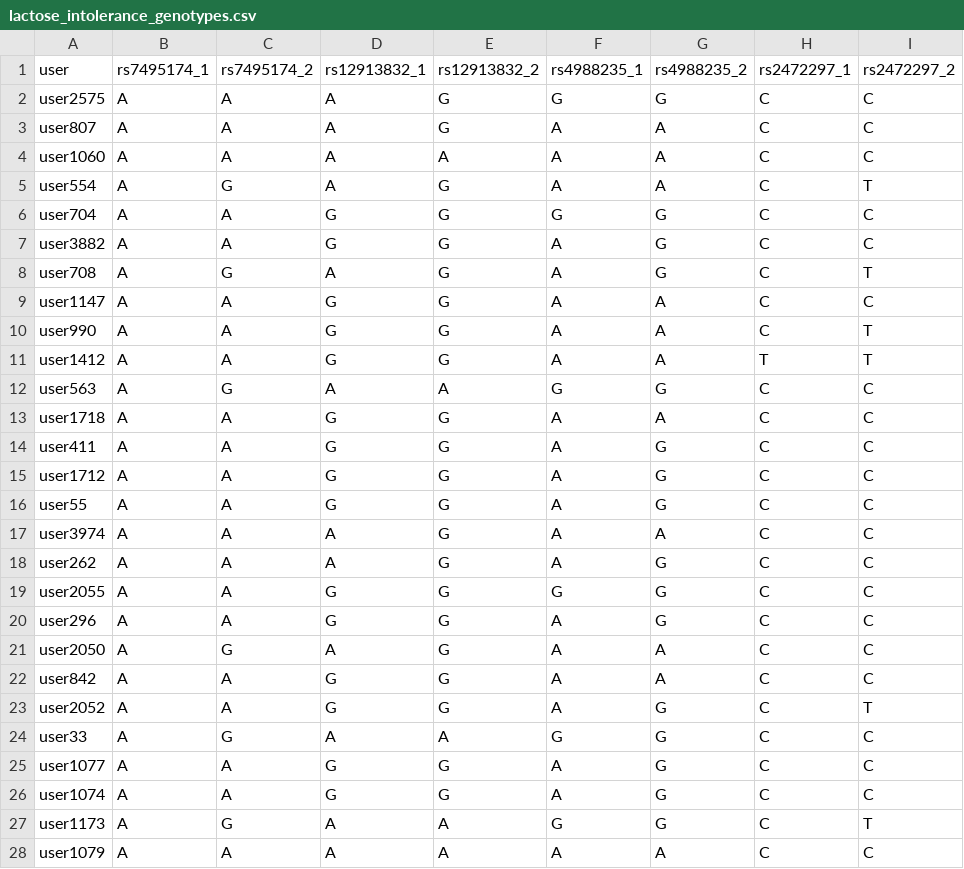
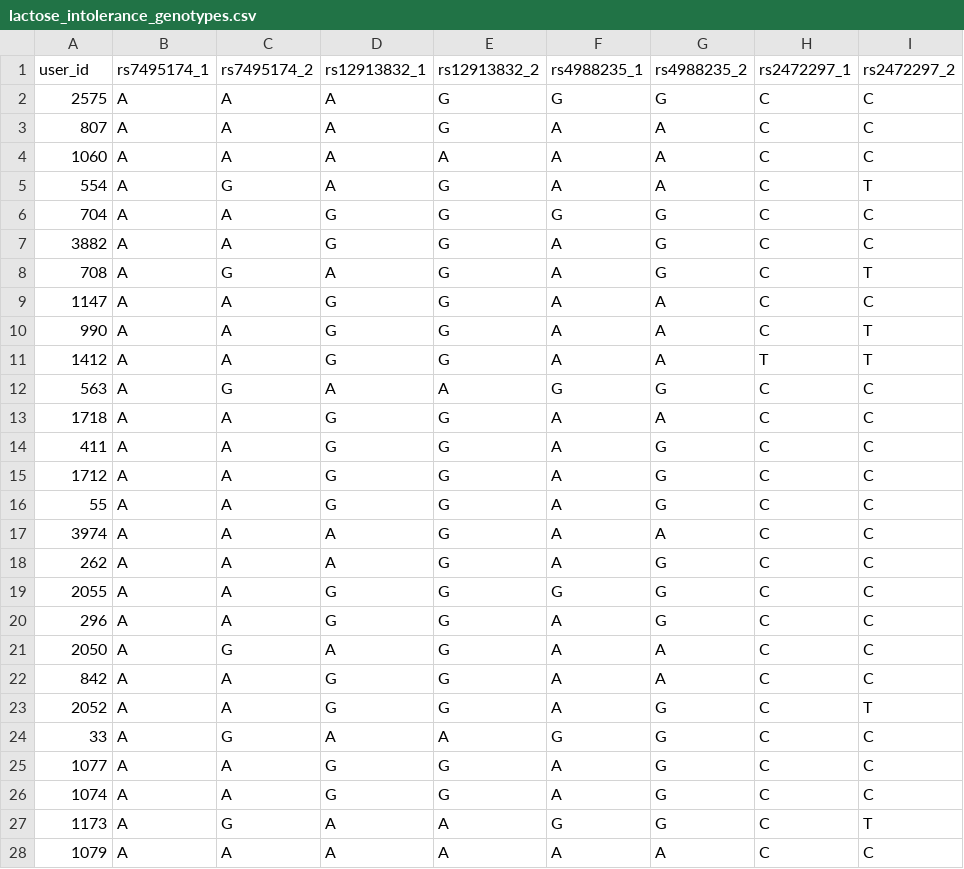
Before and after one commit to shishiluo/Genomics-DataScience, a CSV file: data/lactose_intolerance_genotypes.csv, drawn as a sheet; only a part is shown; the diff covers the shown part only.

```diff
--- a/data/lactose_intolerance_genotypes.csv
+++ b/data/lactose_intolerance_genotypes.csv
@@ -1,28 +1,28 @@
-user,rs7495174_1,rs7495174_2,rs12913832_1,rs12913832_2,rs4988235_1,rs4988235_2,rs2472297_1,rs2472297_2
-user2575,A,A,A,G,G,G,C,C
-user807,A,A,A,G,A,A,C,C
-user1060,A,A,A,A,A,A,C,C
-user554,A,G,A,G,A,A,C,T
-user704,A,A,G,G,G,G,C,C
-user3882,A,A,G,G,A,G,C,C
-user708,A,G,A,G,A,G,C,T
-user1147,A,A,G,G,A,A,C,C
-user990,A,A,G,G,A,A,C,T
-user1412,A,A,G,G,A,A,T,T
-user563,A,G,A,A,G,G,C,C
-user1718,A,A,G,G,A,A,C,C
-user411,A,A,G,G,A,G,C,C
-user1712,A,A,G,G,A,G,C,C
-user55,A,A,G,G,A,G,C,C
-user3974,A,A,A,G,A,A,C,C
-user262,A,A,A,G,A,G,C,C
-user2055,A,A,G,G,G,G,C,C
-user296,A,A,G,G,A,G,C,C
-user2050,A,G,A,G,A,A,C,C
-user842,A,A,G,G,A,A,C,C
-user2052,A,A,G,G,A,G,C,T
-user33,A,G,A,A,G,G,C,C
-user1077,A,A,G,G,A,G,C,C
-user1074,A,A,G,G,A,G,C,C
-user1173,A,G,A,A,G,G,C,T
-user1079,A,A,A,A,A,A,C,C
+user_id,rs7495174_1,rs7495174_2,rs12913832_1,rs12913832_2,rs4988235_1,rs4988235_2,rs2472297_1,rs2472297_2
+2575,A,A,A,G,G,G,C,C
+807,A,A,A,G,A,A,C,C
+1060,A,A,A,A,A,A,C,C
+554,A,G,A,G,A,A,C,T
+704,A,A,G,G,G,G,C,C
+3882,A,A,G,G,A,G,C,C
+708,A,G,A,G,A,G,C,T
+1147,A,A,G,G,A,A,C,C
+990,A,A,G,G,A,A,C,T
+1412,A,A,G,G,A,A,T,T
+563,A,G,A,A,G,G,C,C
+1718,A,A,G,G,A,A,C,C
+411,A,A,G,G,A,G,C,C
+1712,A,A,G,G,A,G,C,C
+55,A,A,G,G,A,G,C,C
+3974,A,A,A,G,A,A,C,C
+262,A,A,A,G,A,G,C,C
+2055,A,A,G,G,G,G,C,C
+296,A,A,G,G,A,G,C,C
+2050,A,G,A,G,A,A,C,C
+842,A,A,G,G,A,A,C,C
+2052,A,A,G,G,A,G,C,T
+33,A,G,A,A,G,G,C,C
+1077,A,A,G,G,A,G,C,C
+1074,A,A,G,G,A,G,C,C
+1173,A,G,A,A,G,G,C,T
+1079,A,A,A,A,A,A,C,C
```
Also changed, not shown: 154 edited cells elsewhere in this file, data/coffee_consumption_genotypes.csv, data/eye_color_genotypes.csv.
